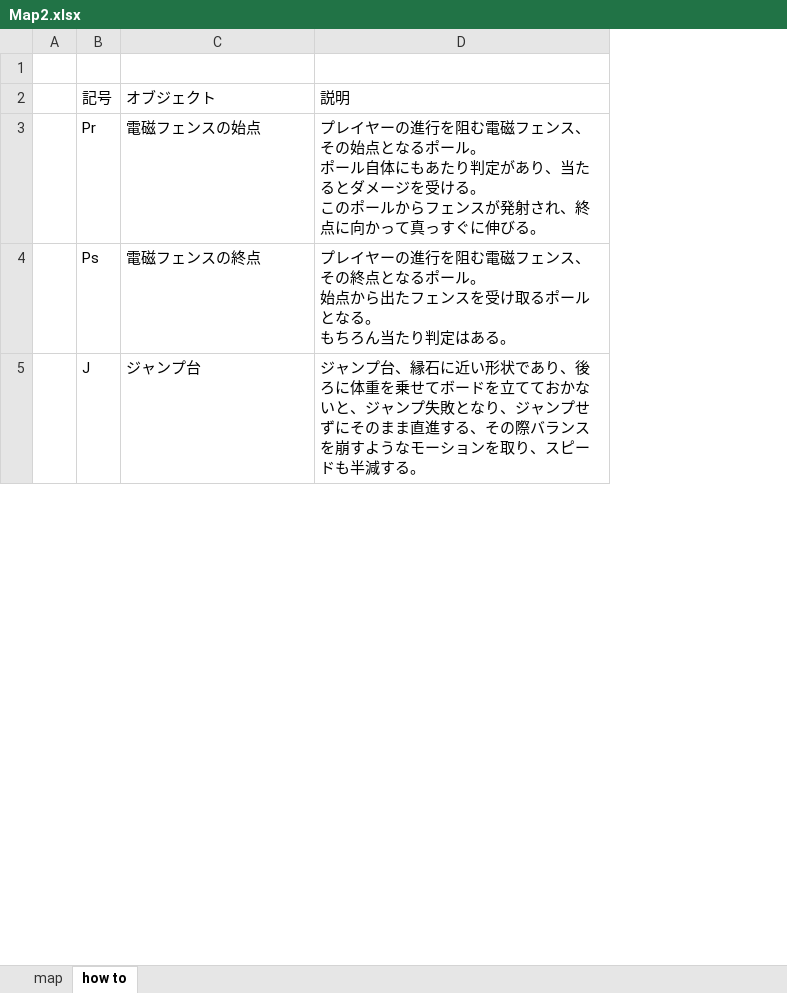
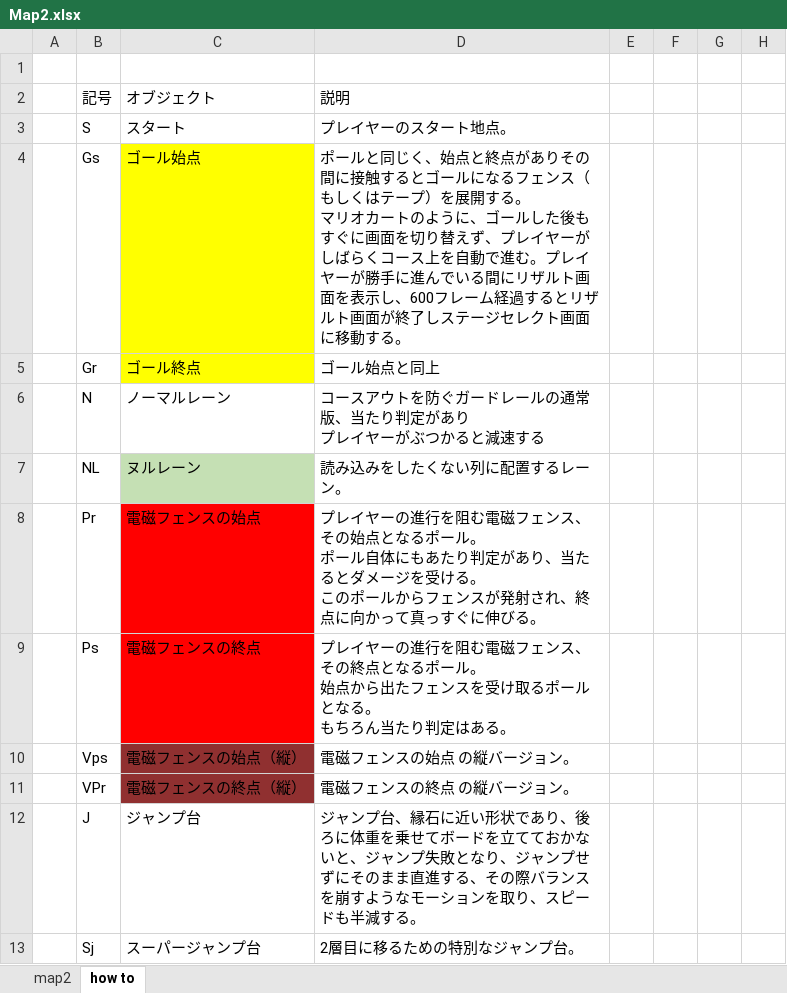
Before and after one commit to JecManabuNishimura/19CUHukuokaGameA, an Excel workbook: RoadMap/Map2.xlsx, sheet how to, drawn as a sheet; only a part is shown; values as stored, in another font and other column widths than the file's, no borders; 1 other sheet too large or unreadable and not compared; addresses are those after the commit; ↵ is a line break in a cell; the diff covers the shown part only; the diff names each change by its address in the sheet, - before the commit and + after, or states it on an @@ line.

Commit message:
あげなおし！

```diff
--- a/RoadMap/Map2.xlsx (sheet how to)
+++ b/RoadMap/Map2.xlsx (sheet how to)
-sheet tab: map
+sheet tab: map2
+column E, empty
+column F, empty
+column G, empty
+column H, empty
+row 3:  | S | スタート | プレイヤーのスタート地点。
+row 4:  | Gs | ゴール始点 | ポールと同じく、始点と終点がありその間に接触するとゴールになるフェンス（もしくはテープ）を展開する。 ↵ マリオカートのように、ゴールした後もすぐに画面を切り替えず、プレイヤーがしばらくコース上を自動で進む。プレイヤーが勝手に進んでいる間にリザルト画面を表示し、600フレーム経過するとリザルト画面が終了しステージセレクト画面に移動する。
+row 5:  | Gr | ゴール終点 | ゴール始点と同上
+row 6:  | N | ノーマルレーン | コースアウトを防ぐガードレールの通常版、当たり判定があり ↵ プレイヤーがぶつかると減速する
+row 7:  | NL | ヌルレーン | 読み込みをしたくない列に配置するレーン。
-C8:C9 fill: none
+C8:C9 fill: #FF0000
+row 10:  | Vps | 電磁フェンスの始点（縦） | 電磁フェンスの始点 の縦バージョン。
+row 11:  | VPr | 電磁フェンスの終点（縦） | 電磁フェンスの終点 の縦バージョン。
+row 13:  | Sj | スーパージャンプ台 | 2層目に移るための特別なジャンプ台。
```
Also changed, not shown: 3 added rows, 3 removed rows and 8 edited cells elsewhere in this sheet.
